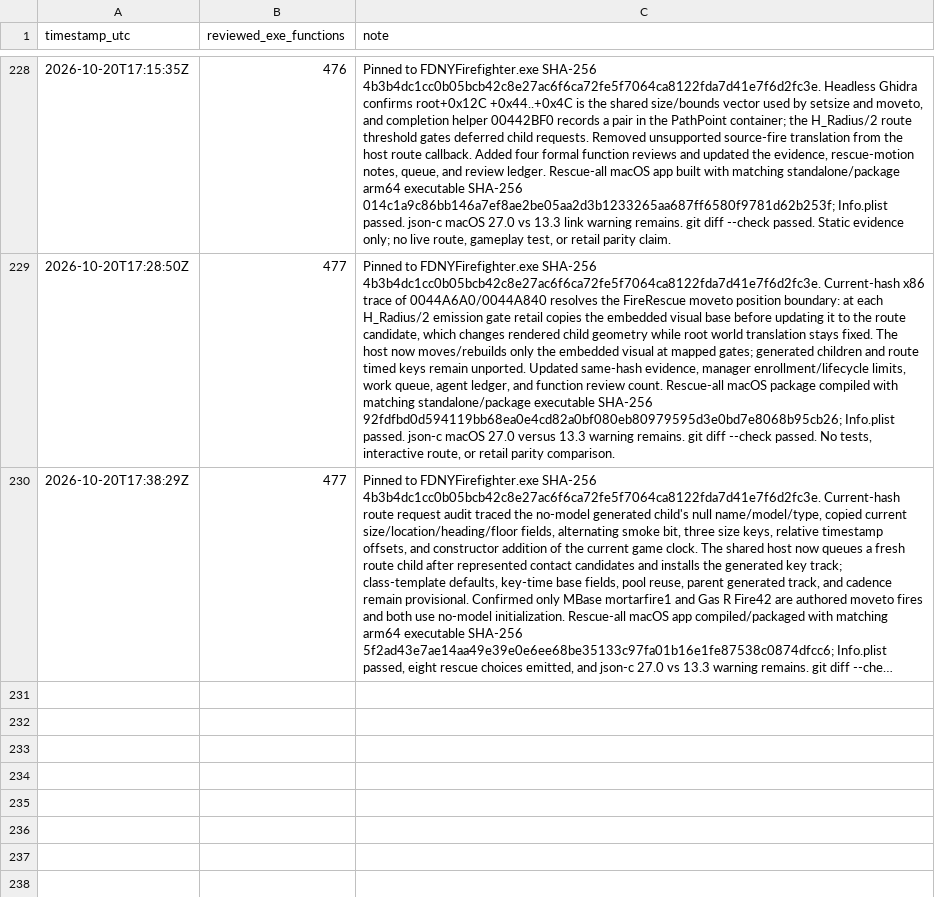
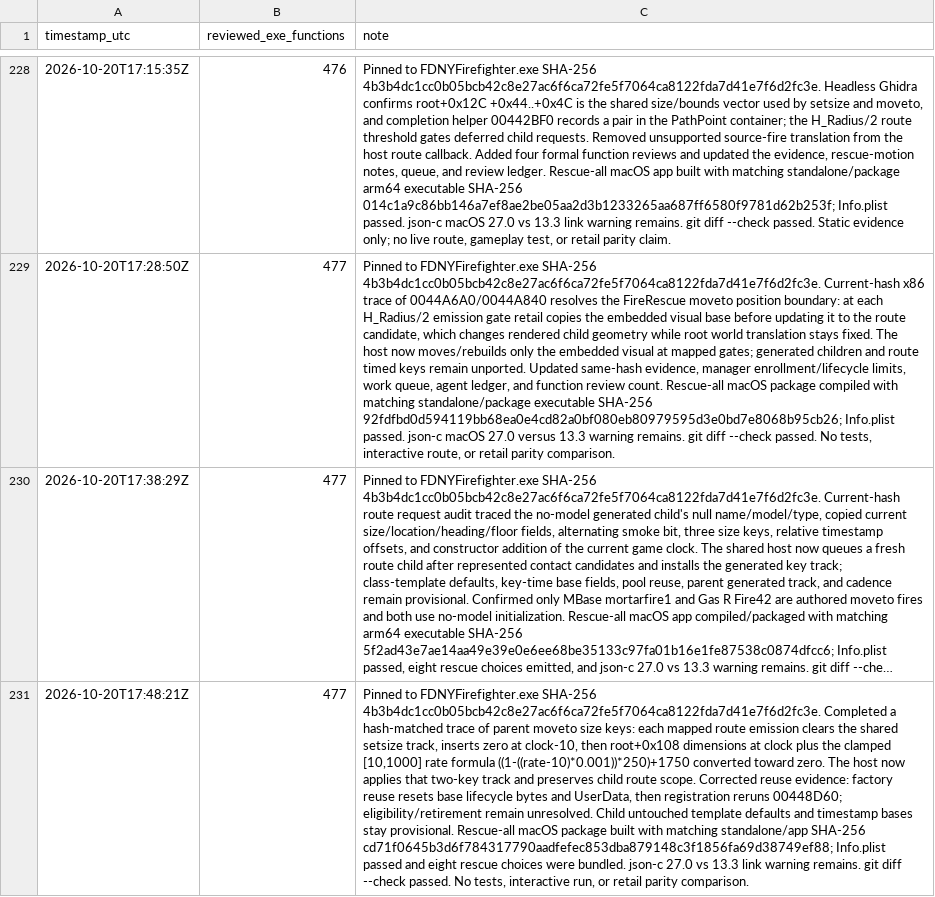
Before and after one commit to JacobPilawa/fdny-maps, a CSV file: decomp_revised/tracker/progress_history.csv, drawn as a sheet; only a part is shown, gaps mark what is left out; long unchanged cells end in …; the diff names each change by its address in the sheet, - before the commit and + after, or states it on an @@ line.

Commit message:
Port FireRescue route size track

```diff
--- a/decomp_revised/tracker/progress_history.csv
+++ b/decomp_revised/tracker/progress_history.csv
+row 231: 2026-10-20T17:48:21Z | 477 | Pinned to FDNYFirefighter.exe SHA-256 4b3b4dc1cc0b05bcb42c8e27ac6f6ca72fe5f7064ca8122fda7d41e7f6d2fc3e. Completed a hash-matched trace of parent moveto size keys: each mapped route emission clears the shared setsize track, inserts zero at clock-10, then root+0x108 dimensions at clock plus the clamped [10,1000] rate formula ((1-((rate-10)*0.001))*250)+1750 converted toward zero. The host now applies that two-key track and preserves child route scope. Corrected reuse evidence: factory reuse resets base lifecycle bytes and UserData, then registration reruns 00448D60; eligibility/retirement remain unresolved. Child untouched template defaults and timestamp bases stay provisional. Rescue-all macOS package built with matching standalone/app SHA-256 cd71f0645b3d6f784317790aadfefec853dba879148c3f1856fa69d38749ef88; Info.plist passed and eight rescue choices were bundled. json-c 27.0 vs 13.3 link warning remains. git diff --check passed. No tests, interactive run, or retail parity comparison.
```
Also changed, not shown: decomp_revised/tracker/function_reviews.csv, 6 other files.
